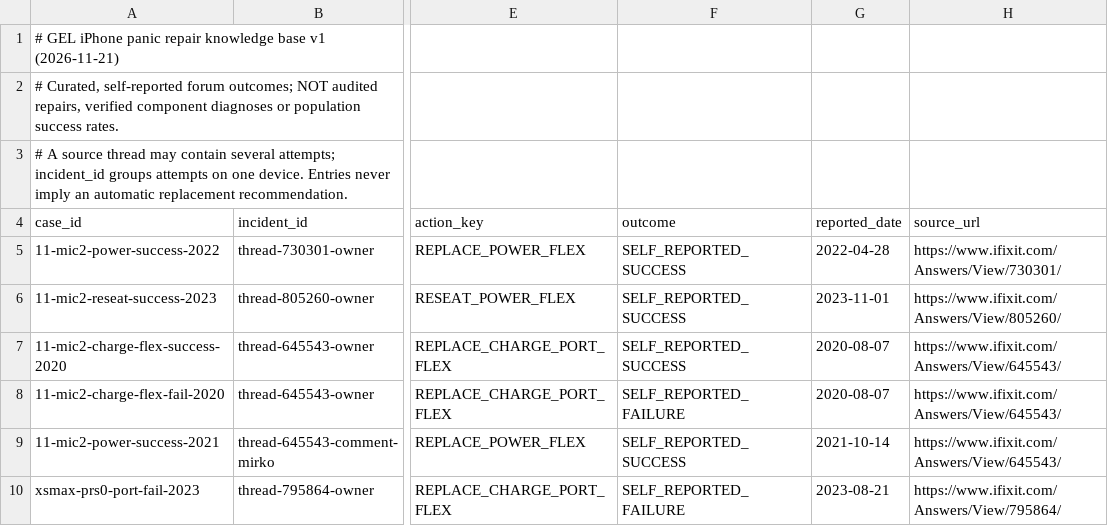
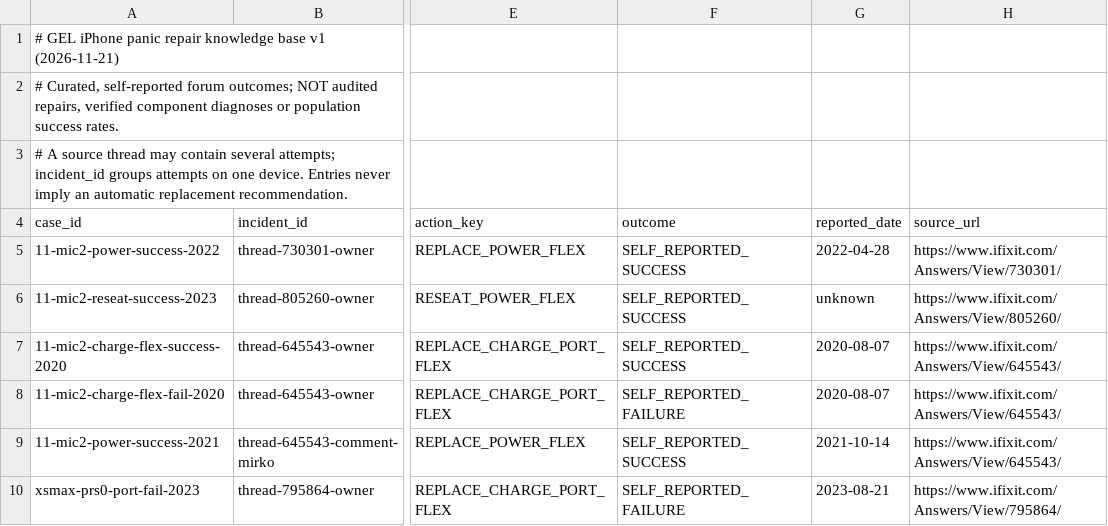
Before and after one commit to gdiolitsis/GEL_iDoctor, a TSV file: app/src/main/assets/iphone_panic_repair_knowledge_v1.tsv, drawn as a sheet; only a part is shown, gaps mark what is left out; the diff names each change by its address in the sheet, - before the commit and + after, or states it on an @@ line.

Commit message:
Avoid guessing date of self-reported mic2 connector reseat

```diff
--- a/app/src/main/assets/iphone_panic_repair_knowledge_v1.tsv
+++ b/app/src/main/assets/iphone_panic_repair_knowledge_v1.tsv
-G6 (reported_date): 2023-11-01
+G6 (reported_date): unknown
```
